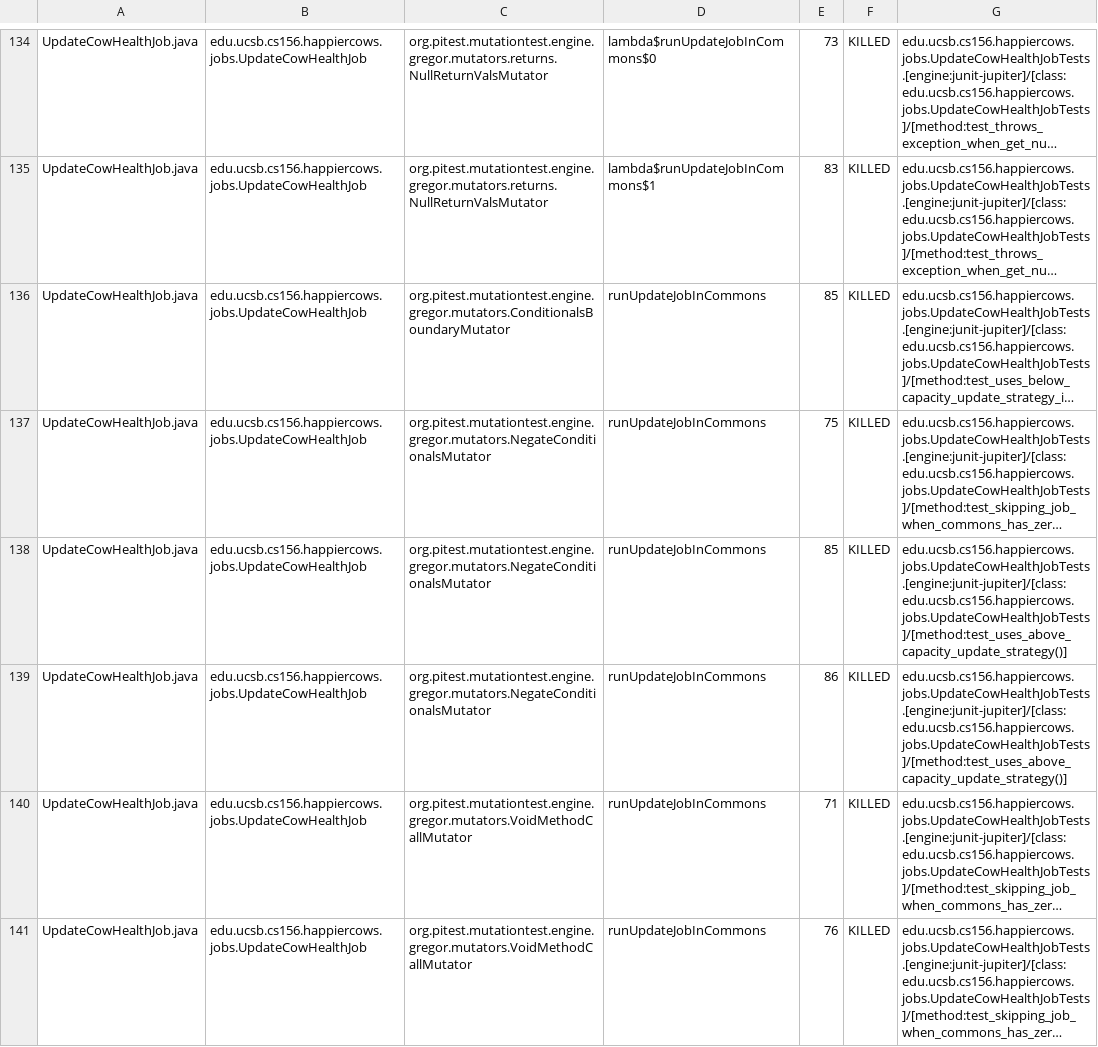
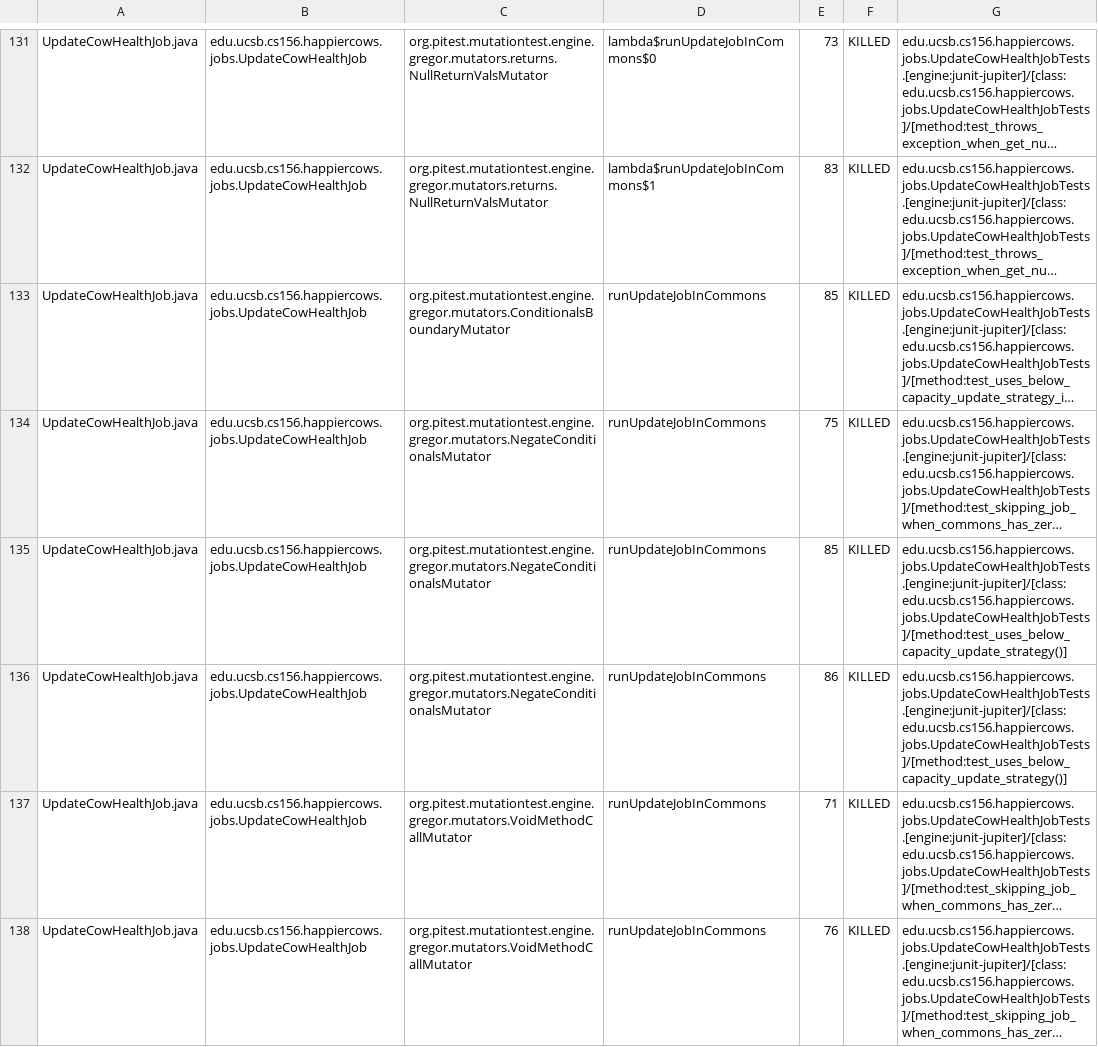
Before and after one commit to ucsb-cs156-w24/proj-happy-cows-w24-4pm-4, a CSV file: prs/41/pitest/mutations.csv, drawn as a sheet; only a part is shown, gaps mark what is left out; long unchanged cells end in …; addresses are those after the commit; the diff covers the shown part only; the diff names each change by its address in the sheet, - before the commit and + after, or states it on an @@ line.

Commit message:
Deploying to gh-pages from @ ucsb-cs156-w24/proj-happy-cows-w24-4pm-4@e3d3a091951972806dcee1f8d24742fc8087f158 🚀

```diff
--- a/prs/41/pitest/mutations.csv
+++ b/prs/41/pitest/mutations.csv
-G135:G136: edu.ucsb.cs156.happiercows.jobs.UpdateCowHealthJobTests.[engine:junit-jupiter]/[class:edu.ucsb.cs156.happiercows.jobs.UpdateCowHealthJobTests]/[method:test_uses_above_capacity_update_strategy()]
+G135:G136: edu.ucsb.cs156.happiercows.jobs.UpdateCowHealthJobTests.[engine:junit-jupiter]/[class:edu.ucsb.cs156.happiercows.jobs.UpdateCowHealthJobTests]/[method:test_uses_below_capacity_update_strategy()]
```
Also changed, not shown: 3 removed rows and 62 edited cells elsewhere in this file, 49 other files.
